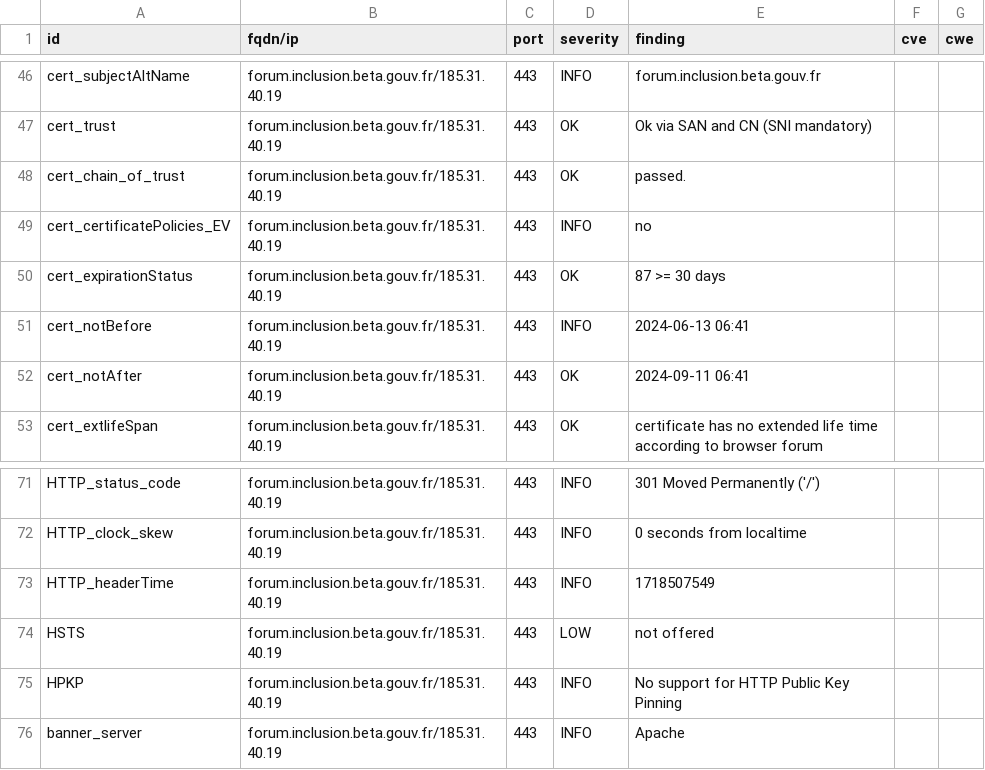
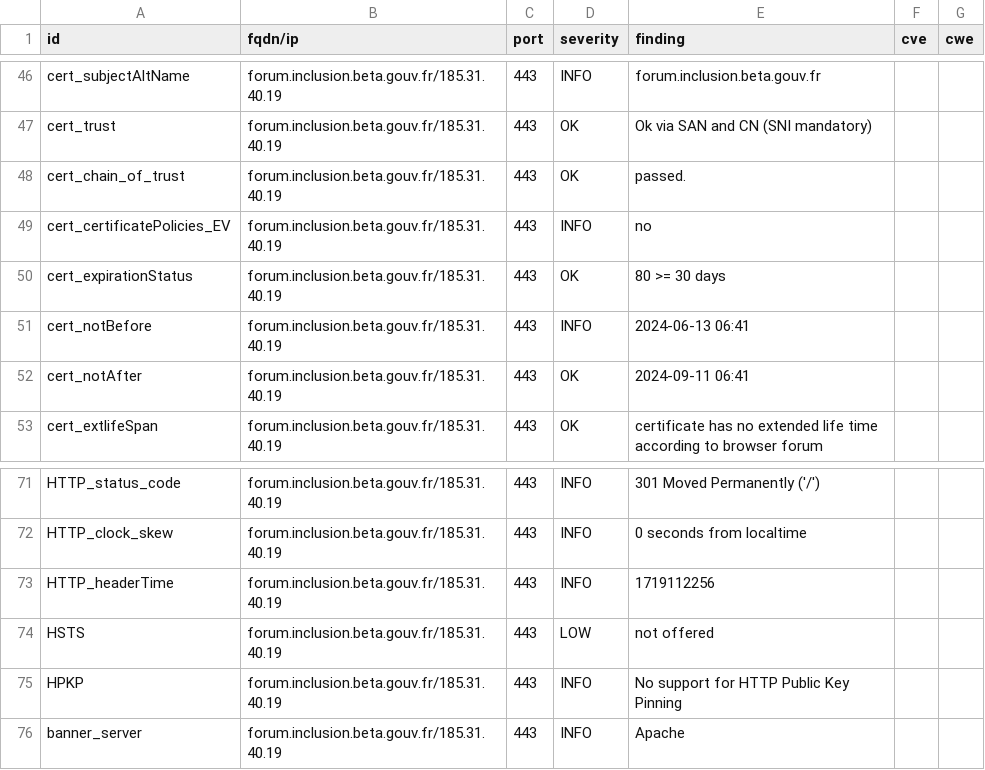
Before and after one commit to julienracine/dashlord, a CSV file: results/aHR0cHM6Ly9mb3J1bS5pbmNsdXNpb24uYmV0YS5nb3V2LmZy/testssl.csv, drawn as a sheet; only a part is shown, gaps mark what is left out.

```diff
--- a/results/aHR0cHM6Ly9mb3J1bS5pbmNsdXNpb24uYmV0YS5nb3V2LmZy/testssl.csv
+++ b/results/aHR0cHM6Ly9mb3J1bS5pbmNsdXNpb24uYmV0YS5nb3V2LmZy/testssl.csv
@@ -49,3 +49,3 @@
 "cert_certificatePolicies_EV","forum.inclusion.beta.gouv.fr/185.31.40.19","443","INFO","no","",""
-"cert_expirationStatus","forum.inclusion.beta.gouv.fr/185.31.40.19","443","OK","87 >= 30 days","",""
+"cert_expirationStatus","forum.inclusion.beta.gouv.fr/185.31.40.19","443","OK","80 >= 30 days","",""
 "cert_notBefore","forum.inclusion.beta.gouv.fr/185.31.40.19","443","INFO","2024-06-13 06:41","",""
@@ -72,3 +72,3 @@
 "HTTP_clock_skew","forum.inclusion.beta.gouv.fr/185.31.40.19","443","INFO","0 seconds from localtime","",""
-"HTTP_headerTime","forum.inclusion.beta.gouv.fr/185.31.40.19","443","INFO","1718507549","",""
+"HTTP_headerTime","forum.inclusion.beta.gouv.fr/185.31.40.19","443","INFO","1719112256","",""
 "HSTS","forum.inclusion.beta.gouv.fr/185.31.40.19","443","LOW","not offered","",""
```
Also changed, not shown: 14 other files.
